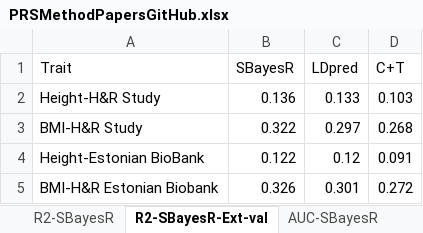
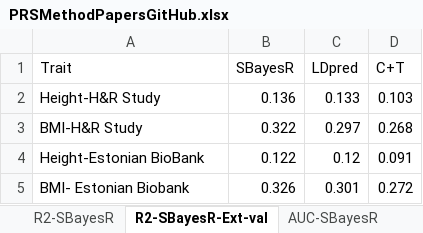
Before and after one commit to codeitchris/PRS-Ranking-Paper-Code-and-Data, an Excel workbook: data/PRSMethodPapersGitHub.xlsx, sheet R2-SBayesR-Ext-val, drawn as a sheet; values as stored, in another font and other column widths than the file's, no borders; the diff names each change by its address in the sheet, - before the commit and + after, or states it on an @@ line.

```diff
--- a/data/PRSMethodPapersGitHub.xlsx (sheet R2-SBayesR-Ext-val)
+++ b/data/PRSMethodPapersGitHub.xlsx (sheet R2-SBayesR-Ext-val)
-A5 (Trait): BMI-H&R Estonian Biobank
+A5 (Trait): BMI- Estonian Biobank
```
Also changed, not shown: sheet AUC-ldpred-5-gwas, sheet models, 1 other file.
